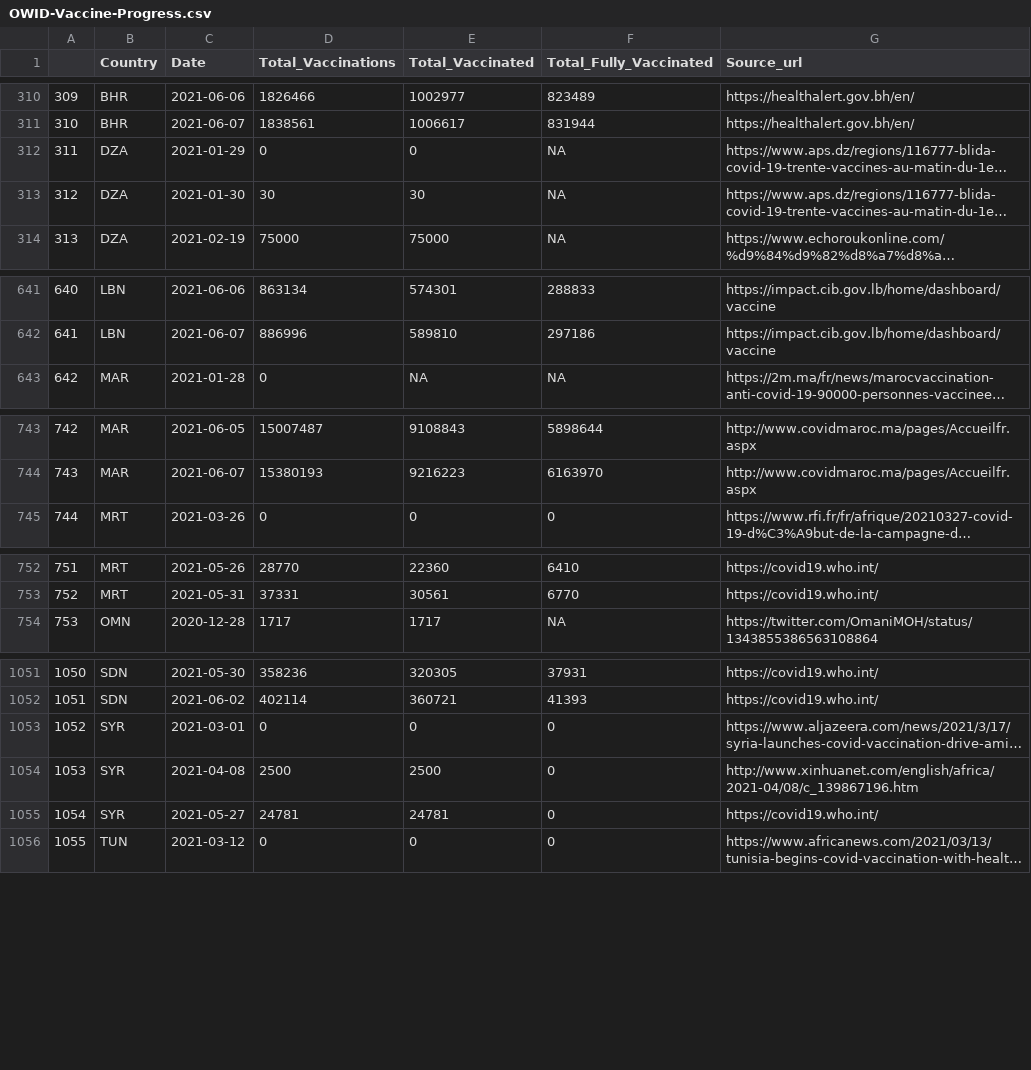
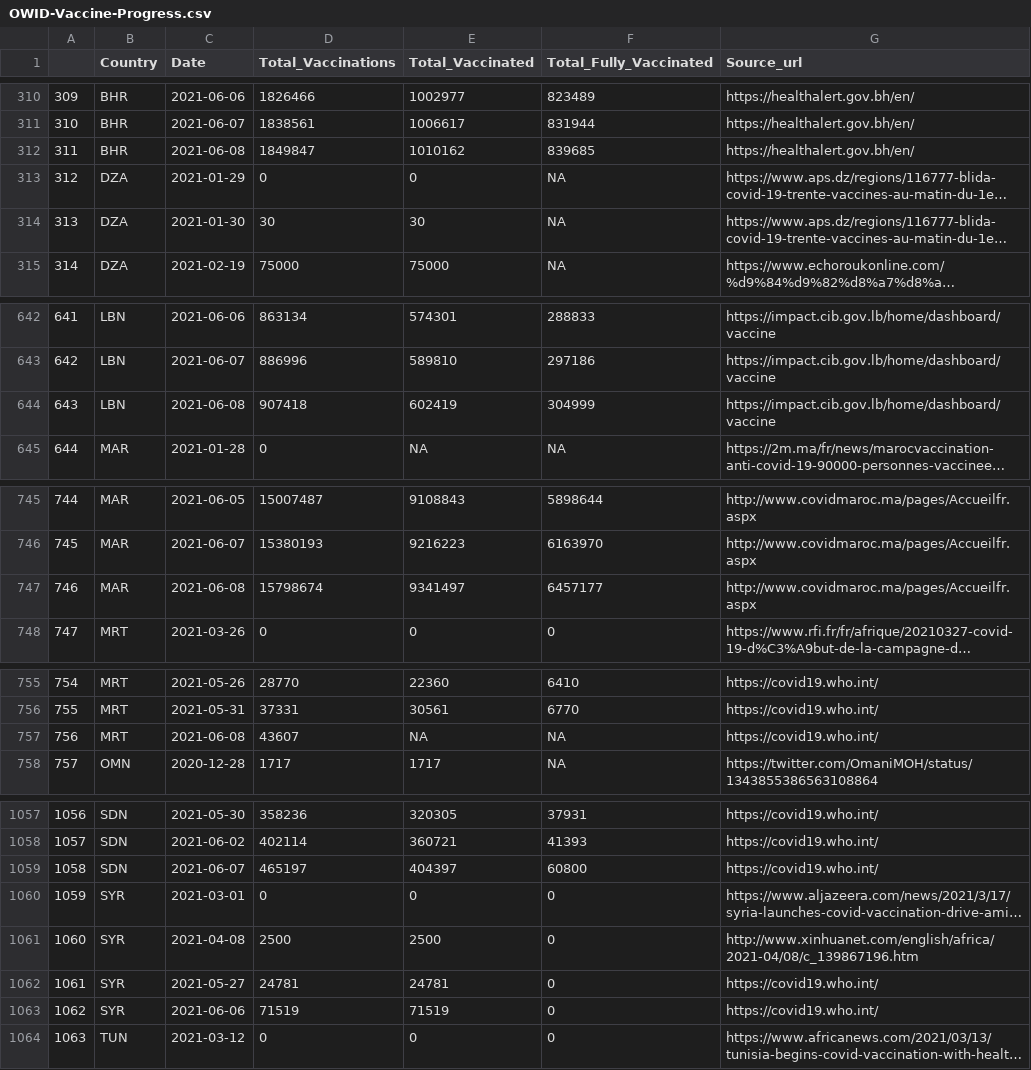
Before and after one commit to inception-labs/covid-vaccine-mena, a CSV file: Distribution/OWID-Vaccine-Progress.csv, drawn as a sheet; only a part is shown, gaps mark what is left out; long unchanged cells end in …; addresses are those after the commit; the diff covers the shown part only; the diff names each change by its address in the sheet, - before the commit and + after, or states it on an @@ line.

```diff
--- a/Distribution/OWID-Vaccine-Progress.csv
+++ b/Distribution/OWID-Vaccine-Progress.csv
+row 312: 311 | BHR | 2021-06-08 | 1849847 | 1010162 | 839685 | https://healthalert.gov.bh/en/
@@ column A renumbered from row 313 down @@
+row 644: 643 | LBN | 2021-06-08 | 907418 | 602419 | 304999 | https://impact.cib.gov.lb/home/dashboard/vaccine
+row 747: 746 | MAR | 2021-06-08 | 15798674 | 9341497 | 6457177 | http://www.covidmaroc.ma/pages/Accueilfr.aspx
+row 757: 756 | MRT | 2021-06-08 | 43607 | NA | NA | https://covid19.who.int/
+row 1059: 1058 | SDN | 2021-06-07 | 465197 | 404397 | 60800 | https://covid19.who.int/
+row 1063: 1062 | SYR | 2021-06-06 | 71519 | 71519 | 0 | https://covid19.who.int/
```
Also changed, not shown: 2 added rows elsewhere in this file, Demographics/MENAR-CountriesCOVID.csv, Distribution/Total-Vaccine-Progress.csv.
